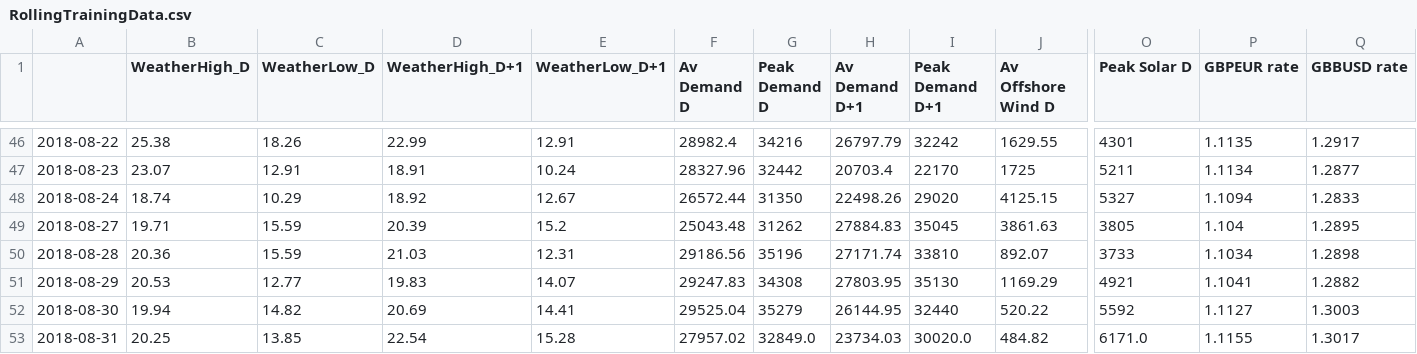
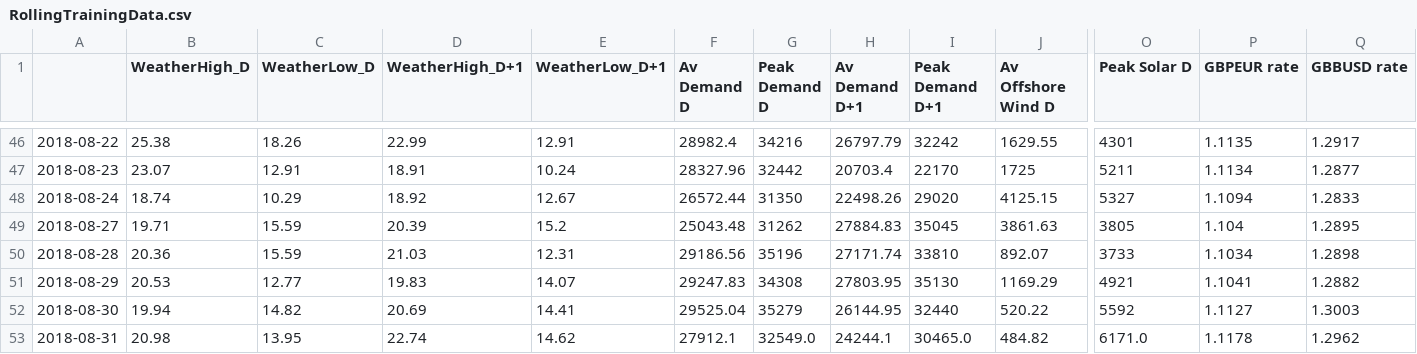
Before and after one commit to ChangingEnergy/ML_Demo, a CSV file: RollingTrainingData.csv, drawn as a sheet; only a part is shown, gaps mark what is left out; the diff names each change by its address in the sheet, - before the commit and + after, or states it on an @@ line.

Commit message:
adding latest training data and forecast

```diff
--- a/RollingTrainingData.csv
+++ b/RollingTrainingData.csv
-B53 (WeatherHigh_D): 20.25
+B53 (WeatherHigh_D): 20.98
-C53 (WeatherLow_D): 13.85
+C53 (WeatherLow_D): 13.95
-D53 (WeatherHigh_D+1): 22.54
+D53 (WeatherHigh_D+1): 22.74
-E53 (WeatherLow_D+1): 15.28
+E53 (WeatherLow_D+1): 14.62
-F53 (Av Demand D): 27957.02
+F53 (Av Demand D): 27912.1
-G53 (Peak Demand D): 32849.0
+G53 (Peak Demand D): 32549.0
-H53 (Av Demand D+1): 23734.03
+H53 (Av Demand D+1): 24244.1
-I53 (Peak Demand D+1): 30020.0
+I53 (Peak Demand D+1): 30465.0
-P53 (GBPEUR rate): 1.1155
+P53 (GBPEUR rate): 1.1178
-Q53 (GBBUSD rate): 1.3017
+Q53 (GBBUSD rate): 1.2962
```
Also changed, not shown: Elec_MA_fcast.csv.
